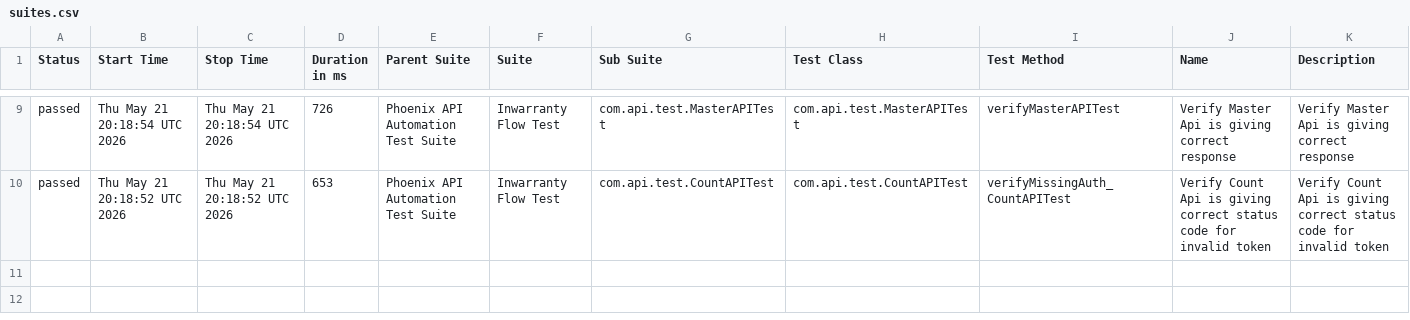
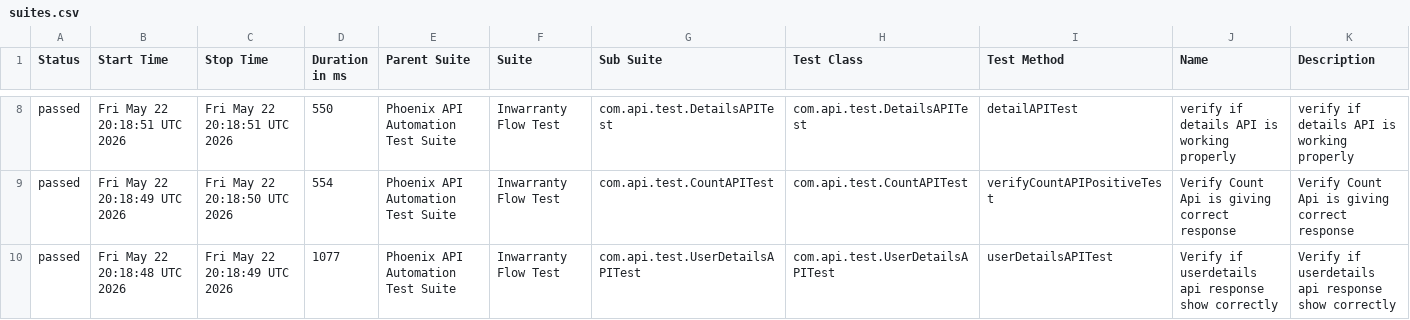
Before and after one commit to sailesh123kumar/PhoenixTestAutomationFramework, a CSV file: data/suites.csv, drawn as a sheet; only a part is shown, gaps mark what is left out; the diff covers the shown part only.

```diff
--- a/data/suites.csv
+++ b/data/suites.csv
@@ -9,2 +8,3 @@
-"passed","Thu May 21 20:18:54 UTC 2026","Thu May 21 20:18:54 UTC 2026","726","Phoenix API Automation Test Suite","Inwarranty Flow Test","com.api.test.MasterAPITest","com.api.test.MasterAPITest","verifyMasterAPITest","Verify Master Api is giving correct response","Verify Master Api is giving correct response"
-"passed","Thu May 21 20:18:52 UTC 2026","Thu May 21 20:18:52 UTC 2026","653","Phoenix API Automation Test Suite","Inwarranty Flow Test","com.api.test.CountAPITest","com.api.test.CountAPITest","verifyMissingAuth_CountAPITest","Verify Count Api is giving correct status code for invalid token","Verify Count Api is giving correct status code for invalid token"
+"passed","Fri May 22 20:18:51 UTC 2026","Fri May 22 20:18:51 UTC 2026","550","Phoenix API Automation Test Suite","Inwarranty Flow Test","com.api.test.DetailsAPITest","com.api.test.DetailsAPITest","detailAPITest","verify if details API is working properly","verify if details API is working properly"
+"passed","Fri May 22 20:18:49 UTC 2026","Fri May 22 20:18:50 UTC 2026","554","Phoenix API Automation Test Suite","Inwarranty Flow Test","com.api.test.CountAPITest","com.api.test.CountAPITest","verifyCountAPIPositiveTest","Verify Count Api is giving correct response","Verify Count Api is giving correct response"
+"passed","Fri May 22 20:18:48 UTC 2026","Fri May 22 20:18:49 UTC 2026","1077","Phoenix API Automation Test Suite","Inwarranty Flow Test","com.api.test.UserDetailsAPITest","com.api.test.UserDetailsAPITest","userDetailsAPITest","Verify if userdetails api response show correctly","Verify if userdetails api response show correctly"
```
Also changed, not shown: 1 removed row and 31 edited cells elsewhere in this file, data/behaviors.csv, 47 other files.
